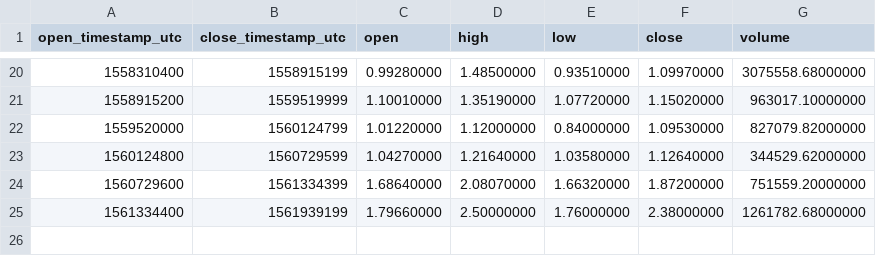
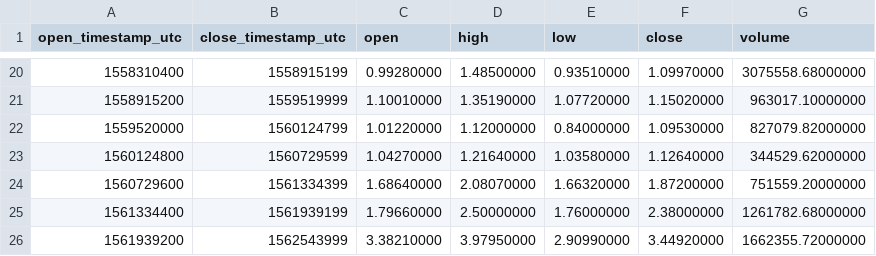
Before and after one commit to cryptobigbro/binance-LINKUSDC, a CSV file: binance-LINKUSDC-1w.csv, drawn as a sheet; only a part is shown, gaps mark what is left out.

```diff
--- a/binance-LINKUSDC-1w.csv
+++ b/binance-LINKUSDC-1w.csv
@@ -25 +25,2 @@ open_timestamp_utc,close_timestamp_utc,open,high,low,close,volume
 1561334400,1561939199,1.79660000,2.50000000,1.76000000,2.38000000,1261782.68000000
+1561939200,1562543999,3.38210000,3.97950000,2.90990000,3.44920000,1662355.72000000
```
Also changed, not shown: binance-LINKUSDC-1d.csv, binance-LINKUSDC-1h.csv.
